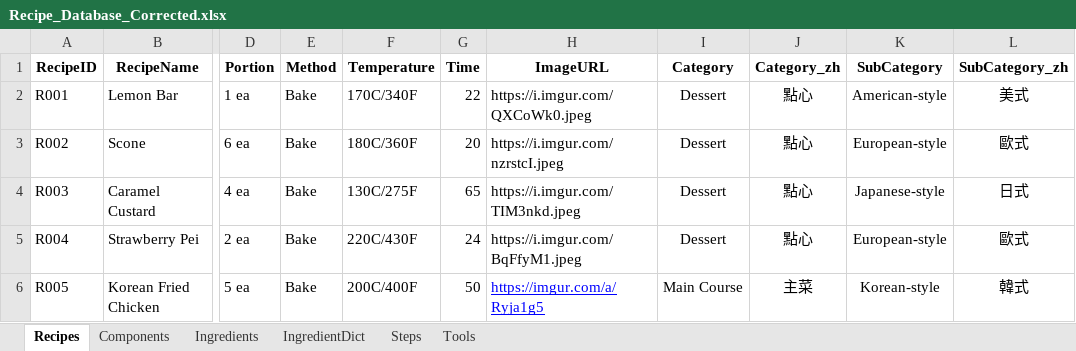
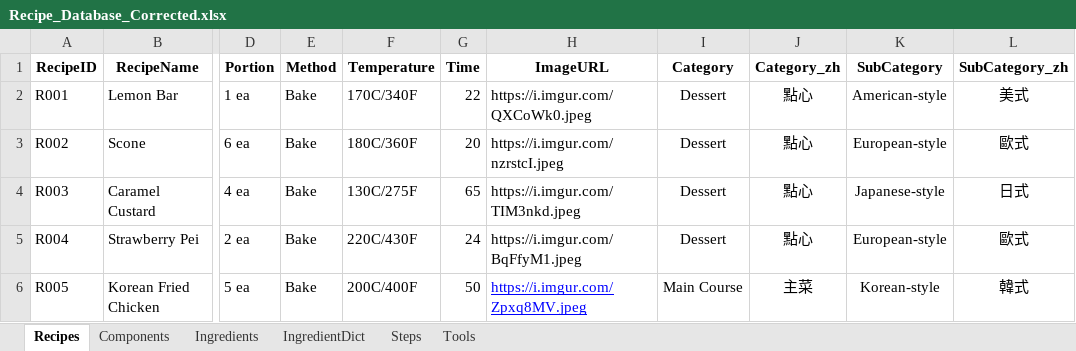
Before and after one commit to imangu919/recipe-ingredient-calculator, an Excel workbook: Recipe_Database_Corrected.xlsx, sheet Recipes, drawn as a sheet; only a part is shown, gaps mark what is left out; values as stored, in another font and other column widths than the file's, no borders; the diff names each change by its address in the sheet, - before the commit and + after, or states it on an @@ line.

Commit message:
Update Recipe_Database_Corrected.xlsx

```diff
--- a/Recipe_Database_Corrected.xlsx (sheet Recipes)
+++ b/Recipe_Database_Corrected.xlsx (sheet Recipes)
-H6 (ImageURL): https://imgur.com/a/Ryja1g5
+H6 (ImageURL): https://i.imgur.com/Zpxq8MV.jpeg
```
